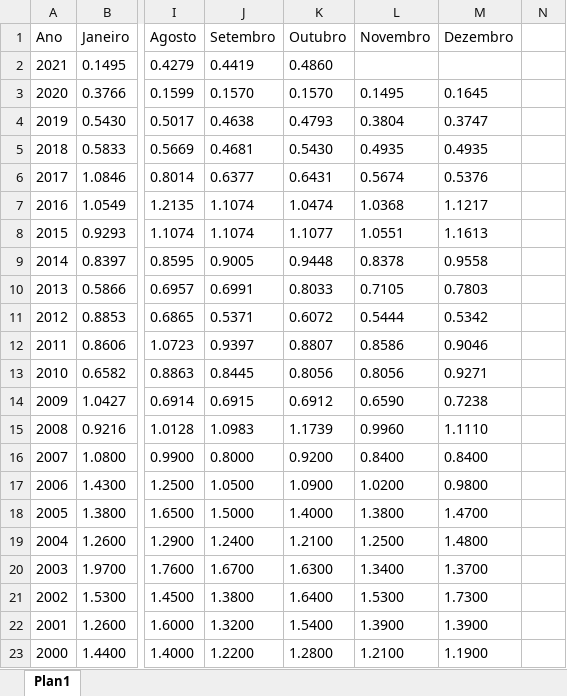
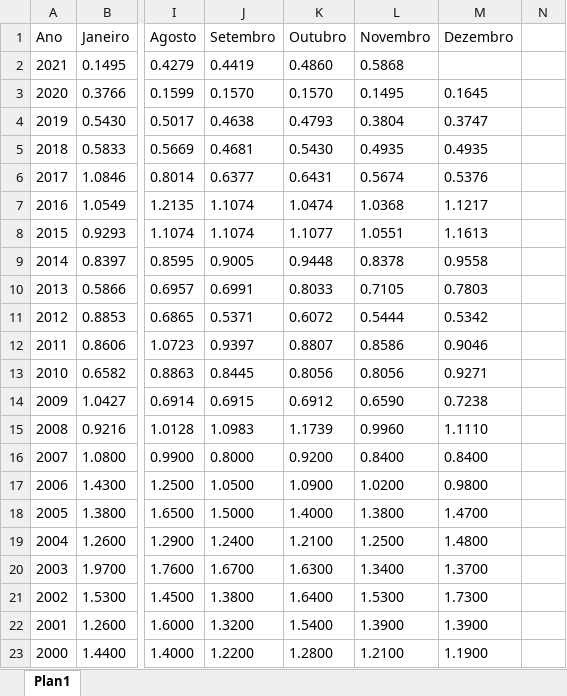
Before and after one commit to CarlosOliveira1988/Investment_Portfolio_Analysis, an Excel workbook: indexer_lib/data/CDI mensal.xlsx, sheet Plan1, drawn as a sheet; only a part is shown, gaps mark what is left out; values as stored, in another font and other column widths than the file's, no borders; the diff names each change by its address in the sheet, - before the commit and + after, or states it on an @@ line.

```diff
--- a/indexer_lib/data/CDI mensal.xlsx (sheet Plan1)
+++ b/indexer_lib/data/CDI mensal.xlsx (sheet Plan1)
-L2 (Novembro): (empty)
+L2 (Novembro): 0.5868
```
Also changed, not shown: indexer_lib/data/FGTS mensal.xlsx, indexer_lib/data/IPCA mensal.xlsx, 4 other files.
